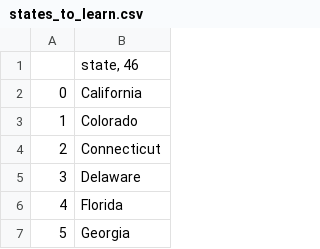
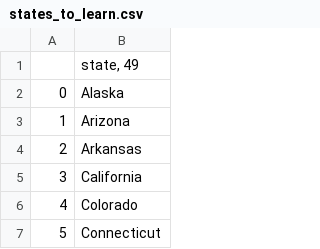
Before and after one commit to wongprom/python_guess_us_states_game, a CSV file: states_to_learn.csv, drawn as a sheet; only a part is shown; the shorter side is filled out with more unchanged rows; addresses are those after the commit; the diff names each change by its address in the sheet, - before the commit and + after, or states it on an @@ line.

Commit message:
Refactor code to use list comprehension.

```diff
--- a/states_to_learn.csv
+++ b/states_to_learn.csv
-B1: state, 46
+B1: state, 49
+row 2: 0 | Alaska
+row 3: 1 | Arizona
+row 4: 2 | Arkansas
@@ column A renumbered from row 5 down @@
```
Also changed, not shown: 1 other file.
